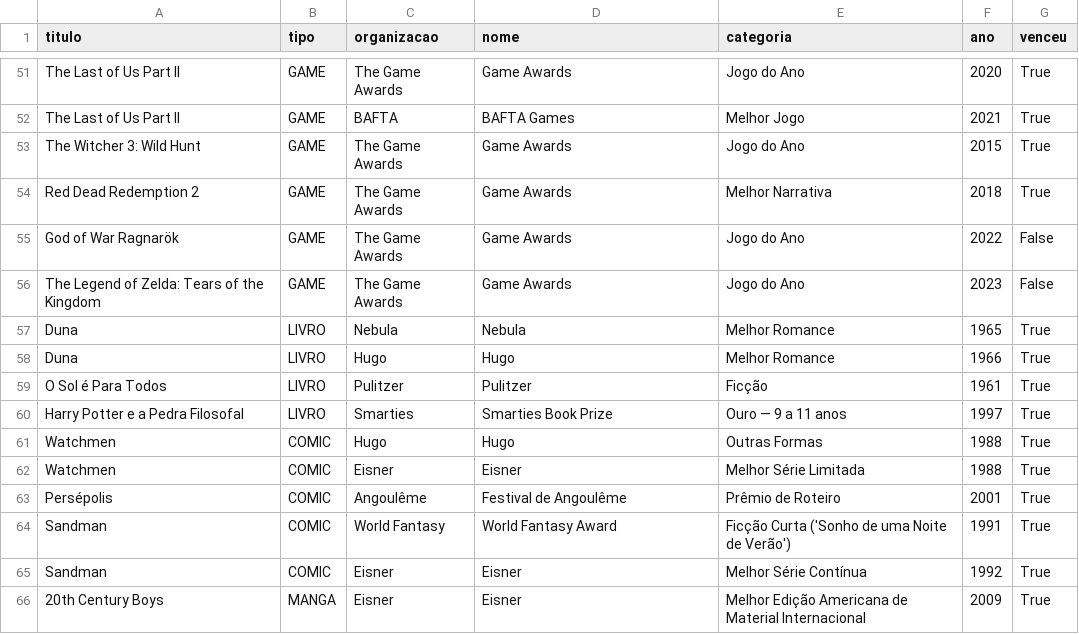
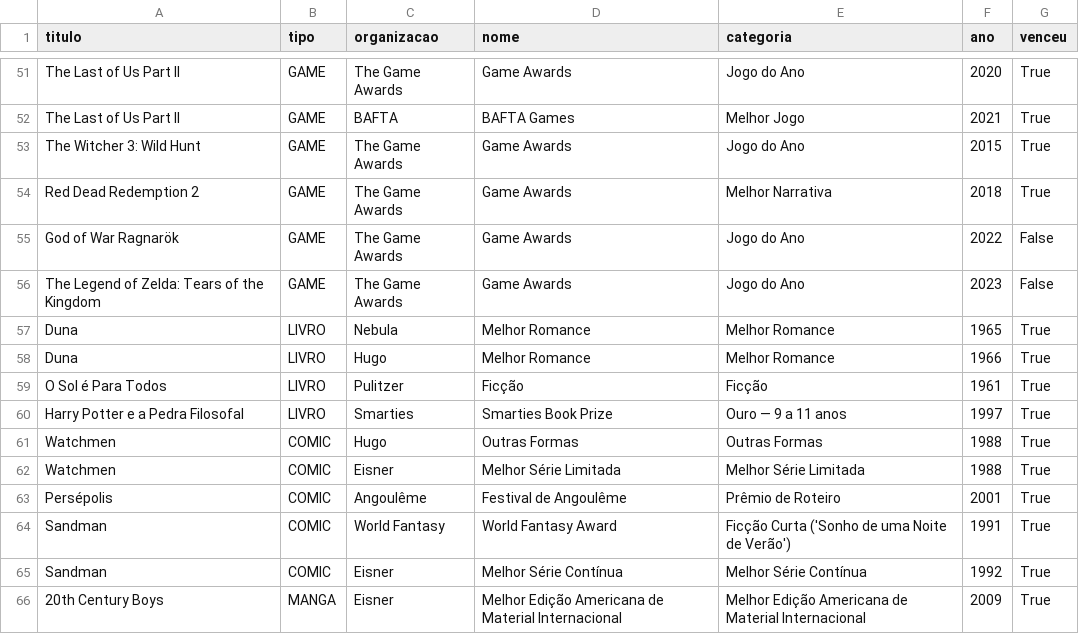
Before and after one commit to ENDARTStudios/MEDIA-Rate, a CSV file: apps/api/scripts/curadoria/premios.csv, drawn as a sheet; only a part is shown, gaps mark what is left out; the diff covers the shown part only.

Commit message:
fix(T168): lote de feedback - descobertas i18n, premios especificos, cores dos rankings e sinopses
1) discoveries.relation_mesmo_genero nas 3 linguas (cards exibiam a
chave crua). 2) CSV de premios: nome = premio especifico (50 linhas);
re-ingestao em prod (67->65); bloco de premios duplicado na ficha
removido (fica o AwardsShowcase). 3) abas do /top com as cores
cannonicas das 6 midias (CATEGORY_TOKENS): ativa pinta o fundo, inativa
ganha ponto colorido. 4) 28 sinopses de quadrinhos com HTML cru limpas;
50 games com sinopse via IGDB summary (50/50).

Dados corrigidos em prod via railway ssh (DRY_RUN antes). Specs:
fix-sinopses 5/5. Suites: web 551/551, api 1057/1057.

Nao tocado: mangá sem sinopse (1 — Jikan bloqueado no egress), migrations.

```diff
--- a/apps/api/scripts/curadoria/premios.csv
+++ b/apps/api/scripts/curadoria/premios.csv
@@ -56,11 +56,11 @@ God of War Ragnarök;GAME;The Game Awards;Game Awards;Jogo do Ano;2022;False
 The Legend of Zelda: Tears of the Kingdom;GAME;The Game Awards;Game Awards;Jogo do Ano;2023;False
-Duna;LIVRO;Nebula;Nebula;Melhor Romance;1965;True
-Duna;LIVRO;Hugo;Hugo;Melhor Romance;1966;True
-O Sol é Para Todos;LIVRO;Pulitzer;Pulitzer;Ficção;1961;True
+Duna;LIVRO;Nebula;Melhor Romance;Melhor Romance;1965;True
+Duna;LIVRO;Hugo;Melhor Romance;Melhor Romance;1966;True
+O Sol é Para Todos;LIVRO;Pulitzer;Ficção;Ficção;1961;True
 Harry Potter e a Pedra Filosofal;LIVRO;Smarties;Smarties Book Prize;Ouro — 9 a 11 anos;1997;True
-Watchmen;COMIC;Hugo;Hugo;Outras Formas;1988;True
-Watchmen;COMIC;Eisner;Eisner;Melhor Série Limitada;1988;True
+Watchmen;COMIC;Hugo;Outras Formas;Outras Formas;1988;True
+Watchmen;COMIC;Eisner;Melhor Série Limitada;Melhor Série Limitada;1988;True
 Persépolis;COMIC;Angoulême;Festival de Angoulême;Prêmio de Roteiro;2001;True
 Sandman;COMIC;World Fantasy;World Fantasy Award;Ficção Curta ('Sonho de uma Noite de Verão');1991;True
-Sandman;COMIC;Eisner;Eisner;Melhor Série Contínua;1992;True
-20th Century Boys;MANGA;Eisner;Eisner;Melhor Edição Americana de Material Internacional;2009;True
+Sandman;COMIC;Eisner;Melhor Série Contínua;Melhor Série Contínua;1992;True
+20th Century Boys;MANGA;Eisner;Melhor Edição Americana de Material Internacional;Melhor Edição Americana de Material Internacional;2009;True
```
Also changed, not shown: 43 edited cells elsewhere in this file, 7 other files.
